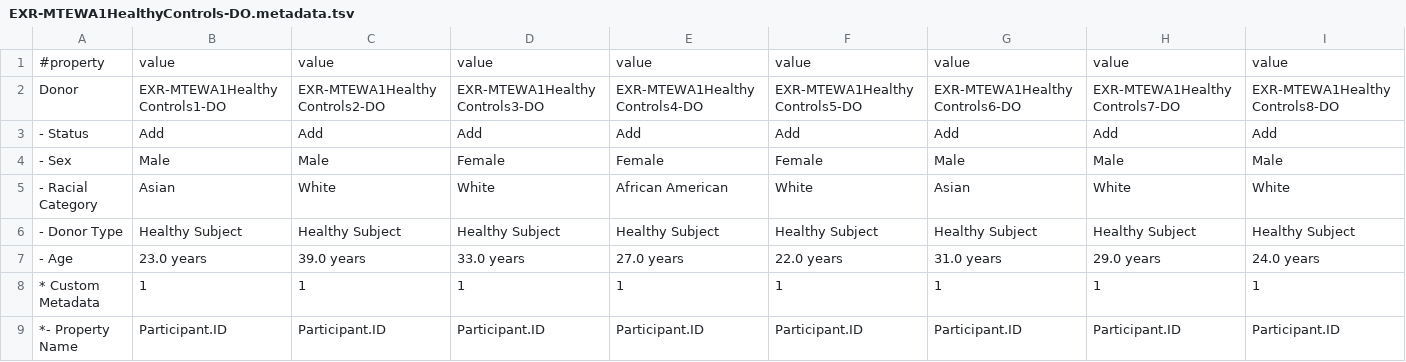
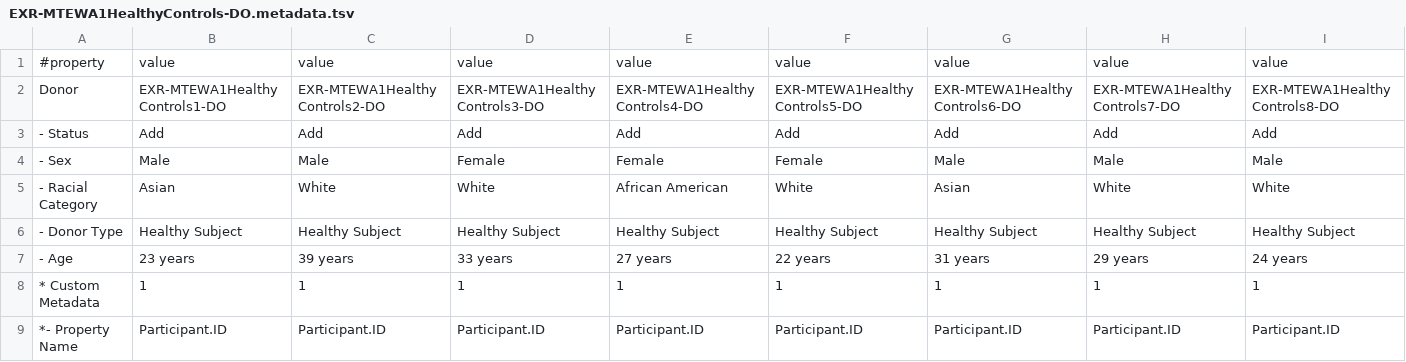
Before and after one commit to kelly-sovacool/dmrr-submission-prep, a TSV file: healthyCtrl/EXR-MTEWA1HealthyControls-DO.metadata.tsv, drawn as a sheet; only a part is shown; the diff covers the shown part only; the diff names each change by its address in the sheet, - before the commit and + after, or states it on an @@ line.

```diff
--- a/healthyCtrl/EXR-MTEWA1HealthyControls-DO.metadata.tsv
+++ b/healthyCtrl/EXR-MTEWA1HealthyControls-DO.metadata.tsv
-B7: 23.0 years
+B7: 23 years
-C7: 39.0 years
+C7: 39 years
-D7: 33.0 years
+D7: 33 years
-E7: 27.0 years
+E7: 27 years
-F7: 22.0 years
+F7: 22 years
-G7: 31.0 years
+G7: 31 years
-H7: 29.0 years
+H7: 29 years
-I7: 24.0 years
+I7: 24 years
```
Also changed, not shown: 92 edited cells elsewhere in this file, 4 other files.
